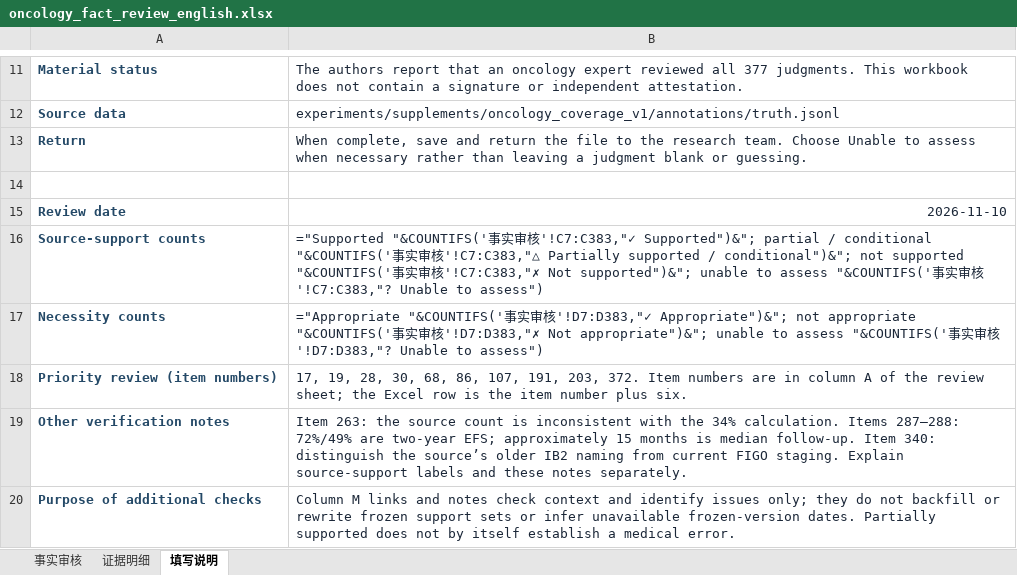
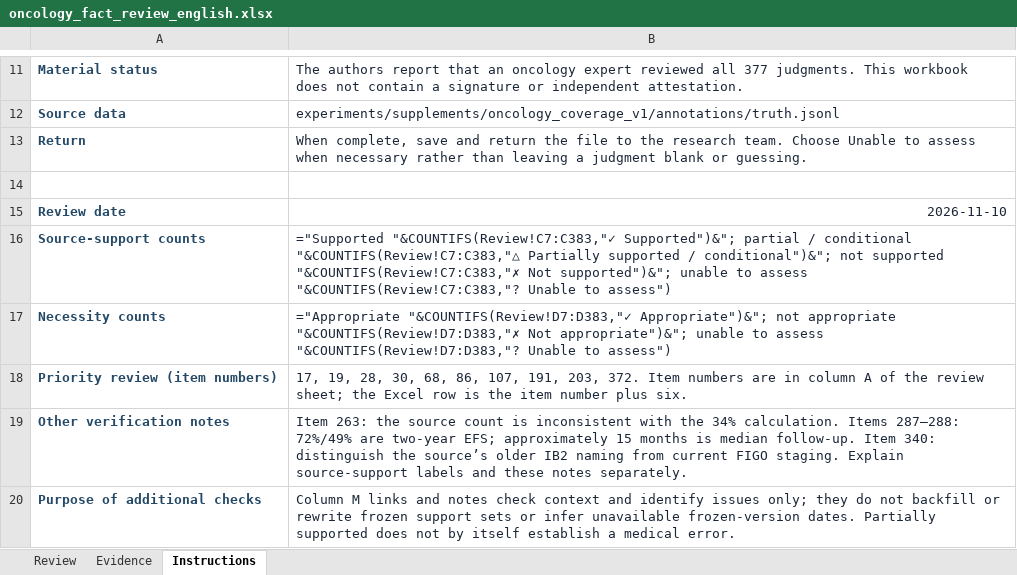
Before and after one commit to YuZhengYYDS/rerankhurts, an Excel workbook: experiments/supplements/oncology_coverage_v1/reviews/oncology_fact_review_english.xlsx, sheet Instructions, drawn as a sheet; only a part is shown, gaps mark what is left out; values as stored, in another font and other column widths than the file's, no borders; formulas are shown in place of their values; the diff names each change by its address in the sheet, - before the commit and + after, or states it on an @@ line.

Commit message:
Use English worksheet names in review workbook

```diff
--- a/experiments/supplements/oncology_coverage_v1/reviews/oncology_fact_review_english.xlsx (sheet Instructions)
+++ b/experiments/supplements/oncology_coverage_v1/reviews/oncology_fact_review_english.xlsx (sheet Instructions)
-sheet tab: 事实审核
+sheet tab: Review
-sheet tab: 证据明细
+sheet tab: Evidence
-sheet tab: 填写说明
+sheet tab: Instructions
-B16: ="Supported "&COUNTIFS('事实审核'!C7:C383,"✓ Supported")&"; partial / conditional "&COUNTIFS('事实审核'!C7:C383,"△ Partially supported / conditional")&"; not supported "&COUNTIFS('事实审核'!C7:C383,"✗ Not supported")&"; unable to assess "&COUNTIFS('事实审核'!C7:C383,"? Unable to…
+B16: ="Supported "&COUNTIFS(Review!C7:C383,"✓ Supported")&"; partial / conditional "&COUNTIFS(Review!C7:C383,"△ Partially supported / conditional")&"; not supported "&COUNTIFS(Review!C7:C383,"✗ Not supported")&"; unable to assess "&COUNTIFS(Review!C7:C383,"? Unable to…
-B17: ="Appropriate "&COUNTIFS('事实审核'!D7:D383,"✓ Appropriate")&"; not appropriate "&COUNTIFS('事实审核'!D7:D383,"✗ Not appropriate")&"; unable to assess "&COUNTIFS('事实审核'!D7:D383,"? Unable to…
+B17: ="Appropriate "&COUNTIFS(Review!D7:D383,"✓ Appropriate")&"; not appropriate "&COUNTIFS(Review!D7:D383,"✗ Not appropriate")&"; unable to assess "&COUNTIFS(Review!D7:D383,"? Unable to…
```
Also changed, not shown: 1 other file.
